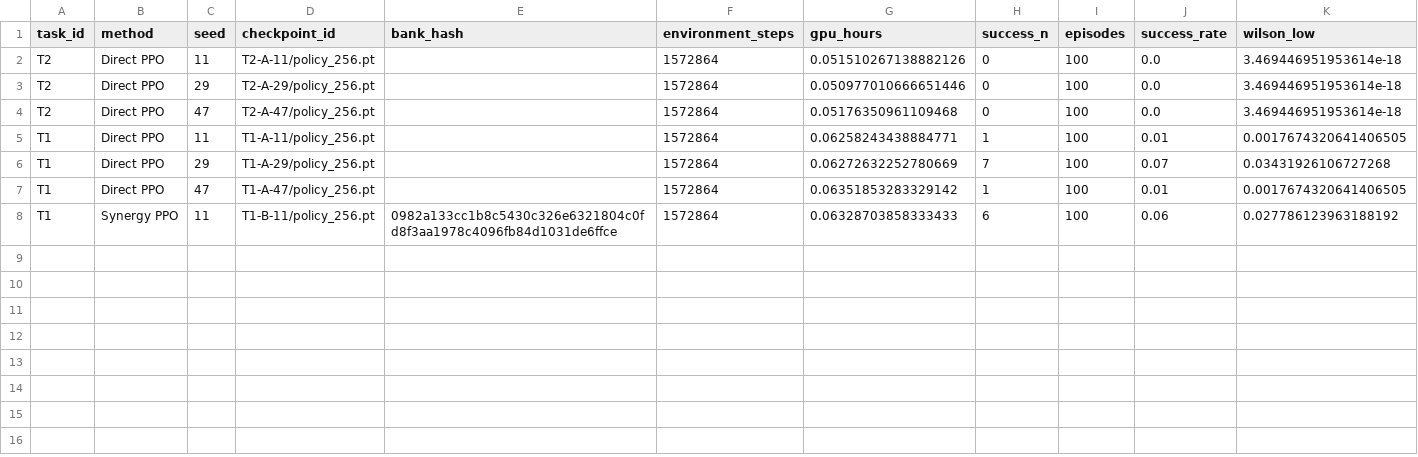
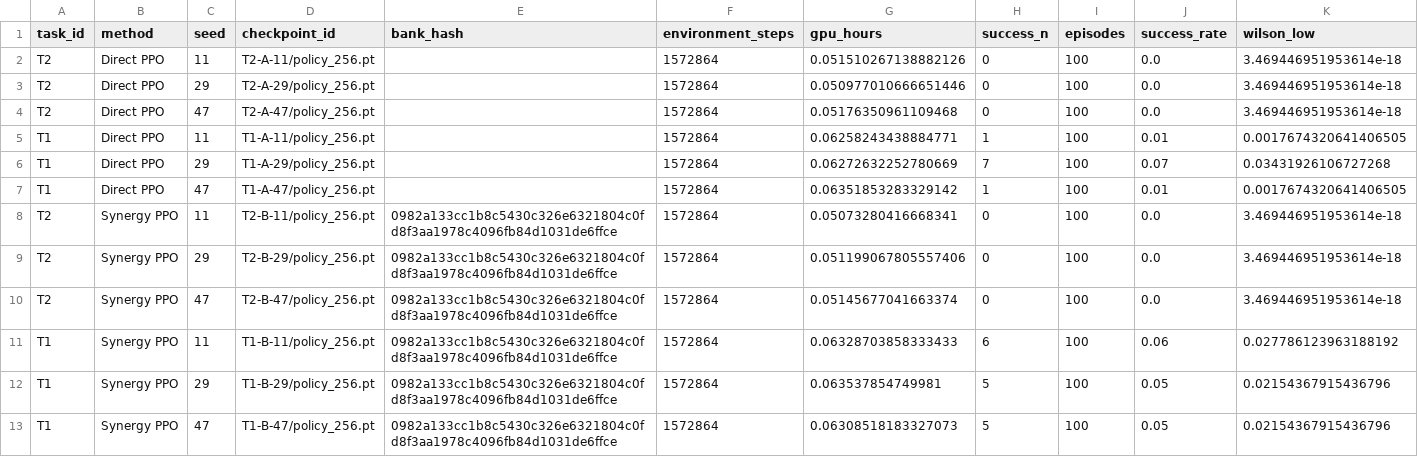
Before and after one commit to YimingWangMingle/Myo-RSI, a CSV file: results/exp_ab_comparison.csv, drawn as a sheet; only a part is shown; rows hold the shown columns only; the diff names each change by its address in the sheet, - before the commit and + after, or states it on an @@ line.

```diff
--- a/results/exp_ab_comparison.csv
+++ b/results/exp_ab_comparison.csv
+row 8: T2 | Synergy PPO | 11 | T2-B-11/policy_256.pt | 0982a133cc1b8c5430c326e6321804c0fd8f3aa1978c4096fb84d1031de6ffce | 1572864 | 0.05073280416668341 | 0 | 100 | 0.0 | 3.469446951953614e-18
+row 9: T2 | Synergy PPO | 29 | T2-B-29/policy_256.pt | 0982a133cc1b8c5430c326e6321804c0fd8f3aa1978c4096fb84d1031de6ffce | 1572864 | 0.051199067805557406 | 0 | 100 | 0.0 | 3.469446951953614e-18
+row 10: T2 | Synergy PPO | 47 | T2-B-47/policy_256.pt | 0982a133cc1b8c5430c326e6321804c0fd8f3aa1978c4096fb84d1031de6ffce | 1572864 | 0.05145677041663374 | 0 | 100 | 0.0 | 3.469446951953614e-18
+row 12: T1 | Synergy PPO | 29 | T1-B-29/policy_256.pt | 0982a133cc1b8c5430c326e6321804c0fd8f3aa1978c4096fb84d1031de6ffce | 1572864 | 0.063537854749981 | 5 | 100 | 0.05 | 0.02154367915436796
+row 13: T1 | Synergy PPO | 47 | T1-B-47/policy_256.pt | 0982a133cc1b8c5430c326e6321804c0fd8f3aa1978c4096fb84d1031de6ffce | 1572864 | 0.06308518183327073 | 5 | 100 | 0.05 | 0.02154367915436796
```
Also changed, not shown: results/exp_b_synergy_ppo.csv, results/summary.csv, 30 other files.
